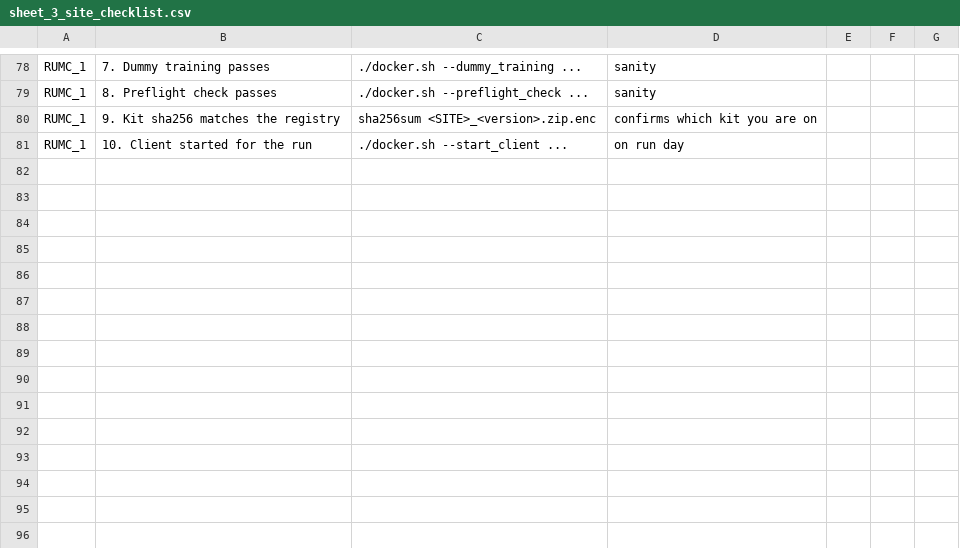
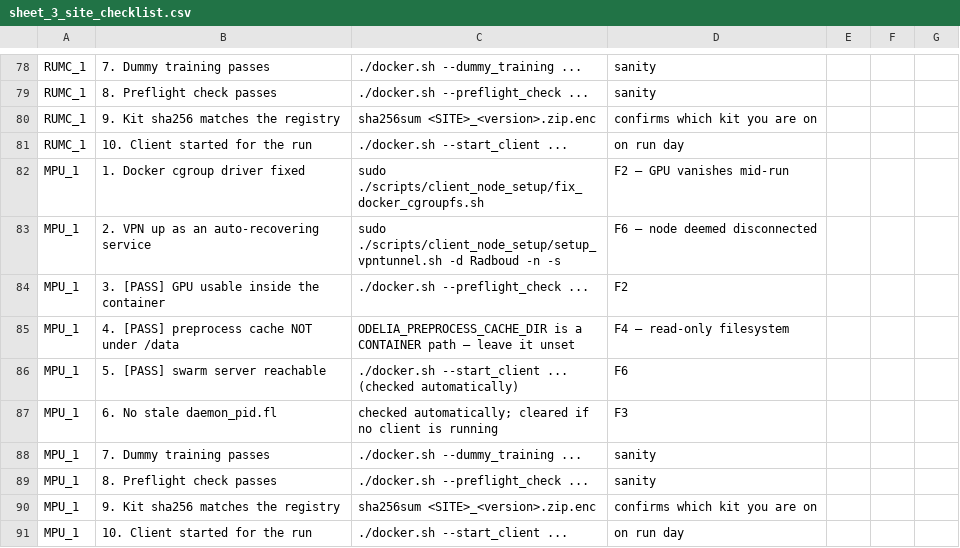
Before and after one commit to KatherLab/MediSwarm, a CSV file: docs/consortium/sheet_3_site_checklist.csv, drawn as a sheet; only a part is shown, gaps mark what is left out; the diff covers the shown part only; the diff names each change by its address in the sheet, - before the commit and + after, or states it on an @@ line.

```diff
--- a/docs/consortium/sheet_3_site_checklist.csv
+++ b/docs/consortium/sheet_3_site_checklist.csv
+row 82: MPU_1 | 1. Docker cgroup driver fixed | sudo ./scripts/client_node_setup/fix_docker_cgroupfs.sh | F2 — GPU vanishes mid-run
+row 83: MPU_1 | 2. VPN up as an auto-recovering service | sudo ./scripts/client_node_setup/setup_vpntunnel.sh -d Radboud -n -s | F6 — node deemed disconnected
+row 84: MPU_1 | 3. [PASS] GPU usable inside the container | ./docker.sh --preflight_check ... | F2
+row 85: MPU_1 | 4. [PASS] preprocess cache NOT under /data | ODELIA_PREPROCESS_CACHE_DIR is a CONTAINER path — leave it unset | F4 — read-only filesystem
+row 86: MPU_1 | 5. [PASS] swarm server reachable | ./docker.sh --start_client ... (checked automatically) | F6
+row 87: MPU_1 | 6. No stale daemon_pid.fl | checked automatically; cleared if no client is running | F3
+row 88: MPU_1 | 7. Dummy training passes | ./docker.sh --dummy_training ... | sanity
+row 89: MPU_1 | 8. Preflight check passes | ./docker.sh --preflight_check ... | sanity
+row 90: MPU_1 | 9. Kit sha256 matches the registry | sha256sum <SITE>_<version>.zip.enc | confirms which kit you are on
+row 91: MPU_1 | 10. Client started for the run | ./docker.sh --start_client ... | on run day
```
Also changed, not shown: 10 added rows and 1 edited cell elsewhere in this file, docs/consortium/sheet_1_run_schedule.csv, docs/consortium/sheet_2_kit_registry.csv, 2 other files.
